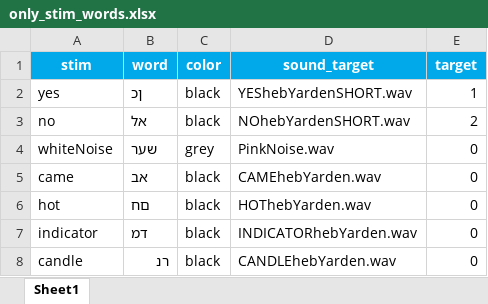
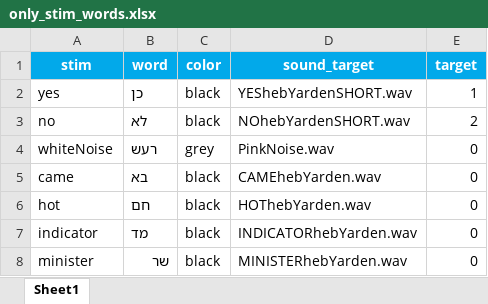
Before and after one commit to AviH0/bci4als-2022-python, an Excel workbook: new_bci_framework/paradigm/p300_paradigm/res/only_stim_words.xlsx, sheet Sheet1, drawn as a sheet; values as stored, in another font and other column widths than the file's, no borders; the diff names each change by its address in the sheet, - before the commit and + after, or states it on an @@ line.

Commit message:
update p300 stim_words

```diff
--- a/new_bci_framework/paradigm/p300_paradigm/res/only_stim_words.xlsx (sheet Sheet1)
+++ b/new_bci_framework/paradigm/p300_paradigm/res/only_stim_words.xlsx (sheet Sheet1)
-B2 (word): ןכ
+B2 (word): כן
-B3 (word): אל
+B3 (word): לא
-B4 (word): שער
+B4 (word): רעש
-B5 (word): אב
+B5 (word): בא
-B6 (word): םח
+B6 (word): חם
-B7 (word): דמ
+B7 (word): מד
-A8 (stim): candle
+A8 (stim): minister
-B8 (word): רנ
+B8 (word): שר
-D8 (sound_target): CANDLEhebYarden.wav
+D8 (sound_target): MINISTERhebYarden.wav
```
